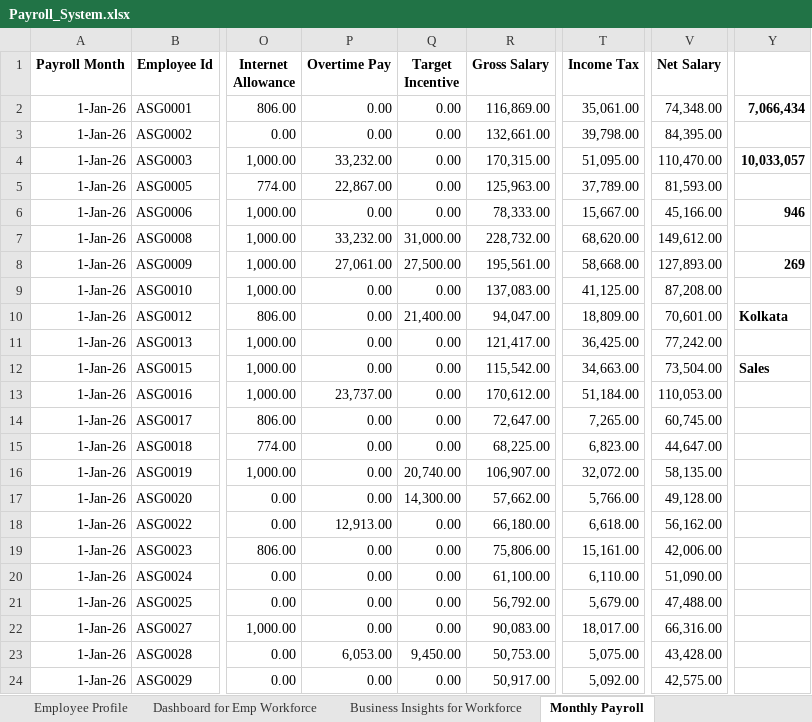
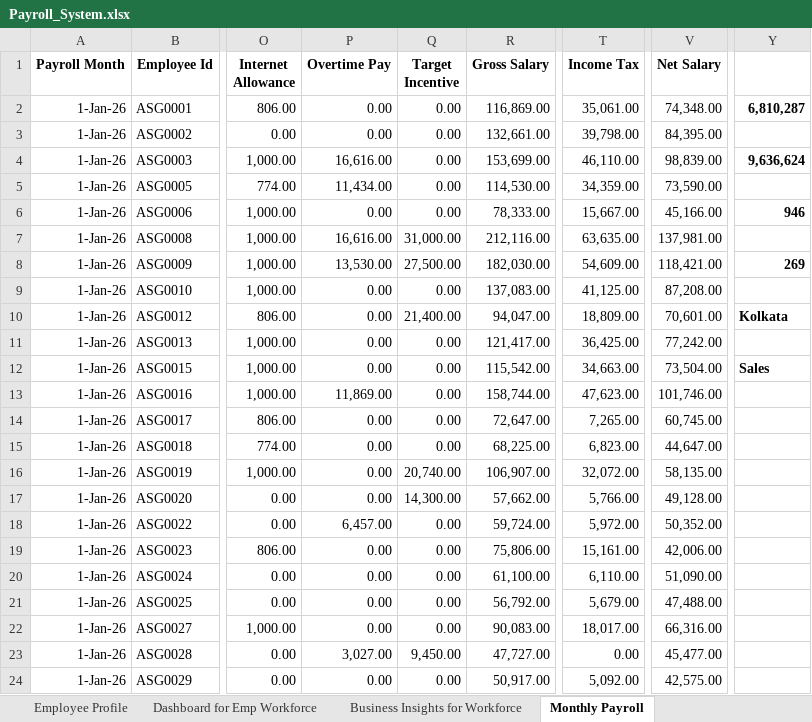
Before and after one commit to arjun-sg/arjun-sg, an Excel workbook: projects/payroll-system/Payroll_System.xlsx, sheet Monthly Payroll, drawn as a sheet; only a part is shown, gaps mark what is left out; values as stored, in another font and other column widths than the file's, no borders; table styles not drawn; the diff covers the shown part only; the diff names each change by its address in the sheet, - before the commit and + after, or states it on an @@ line.

Commit message:
Changing updated excel file

```diff
--- a/projects/payroll-system/Payroll_System.xlsx (sheet Monthly Payroll)
+++ b/projects/payroll-system/Payroll_System.xlsx (sheet Monthly Payroll)
-Y2: 7,066,434
+Y2: 6,810,287
-P4 (Overtime Pay): 33,232.00
+P4 (Overtime Pay): 16,616.00
-R4 (Gross Salary): 170,315.00
+R4 (Gross Salary): 153,699.00
-T4 (Income Tax): 51,095.00
+T4 (Income Tax): 46,110.00
-V4 (Net Salary): 110,470.00
+V4 (Net Salary): 98,839.00
-Y4: 10,033,057
+Y4: 9,636,624
-P5 (Overtime Pay): 22,867.00
+P5 (Overtime Pay): 11,434.00
-R5 (Gross Salary): 125,963.00
+R5 (Gross Salary): 114,530.00
-T5 (Income Tax): 37,789.00
+T5 (Income Tax): 34,359.00
-V5 (Net Salary): 81,593.00
+V5 (Net Salary): 73,590.00
-P7 (Overtime Pay): 33,232.00
+P7 (Overtime Pay): 16,616.00
-R7 (Gross Salary): 228,732.00
+R7 (Gross Salary): 212,116.00
-T7 (Income Tax): 68,620.00
+T7 (Income Tax): 63,635.00
-V7 (Net Salary): 149,612.00
+V7 (Net Salary): 137,981.00
-P8 (Overtime Pay): 27,061.00
+P8 (Overtime Pay): 13,530.00
-R8 (Gross Salary): 195,561.00
+R8 (Gross Salary): 182,030.00
-T8 (Income Tax): 58,668.00
+T8 (Income Tax): 54,609.00
-V8 (Net Salary): 127,893.00
+V8 (Net Salary): 118,421.00
-P13 (Overtime Pay): 23,737.00
+P13 (Overtime Pay): 11,869.00
-R13 (Gross Salary): 170,612.00
+R13 (Gross Salary): 158,744.00
-T13 (Income Tax): 51,184.00
+T13 (Income Tax): 47,623.00
-V13 (Net Salary): 110,053.00
+V13 (Net Salary): 101,746.00
-P18 (Overtime Pay): 12,913.00
+P18 (Overtime Pay): 6,457.00
-R18 (Gross Salary): 66,180.00
+R18 (Gross Salary): 59,724.00
-T18 (Income Tax): 6,618.00
+T18 (Income Tax): 5,972.00
-V18 (Net Salary): 56,162.00
+V18 (Net Salary): 50,352.00
-P23 (Overtime Pay): 6,053.00
+P23 (Overtime Pay): 3,027.00
-R23 (Gross Salary): 50,753.00
+R23 (Gross Salary): 47,727.00
-T23 (Income Tax): 5,075.00
+T23 (Income Tax): 0.00
-V23 (Net Salary): 43,428.00
+V23 (Net Salary): 45,477.00
```
Also changed, not shown: 145 edited cells elsewhere in this sheet, sheet Employee Profile, formulas that keep their value, charts or pictures.
